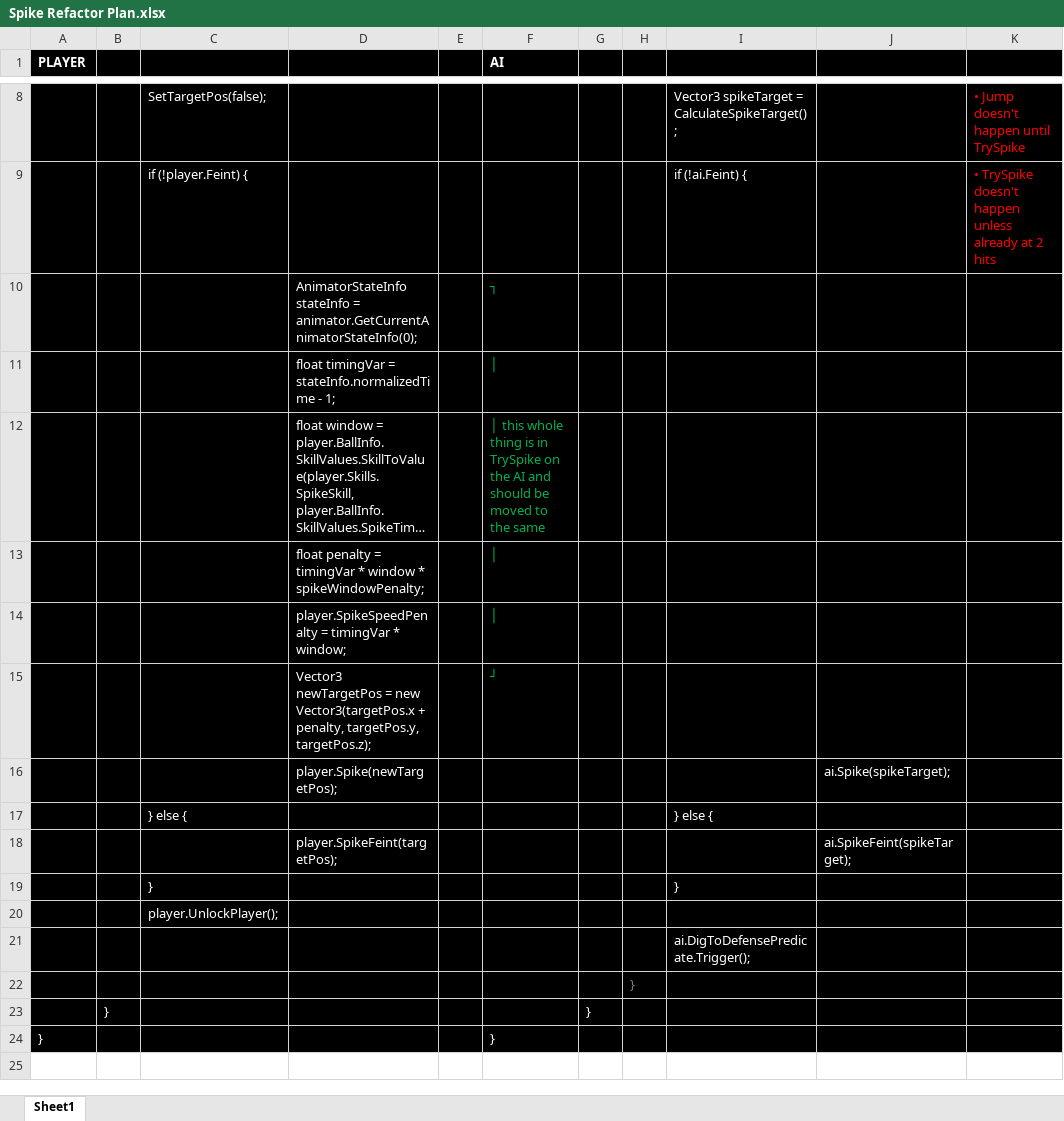
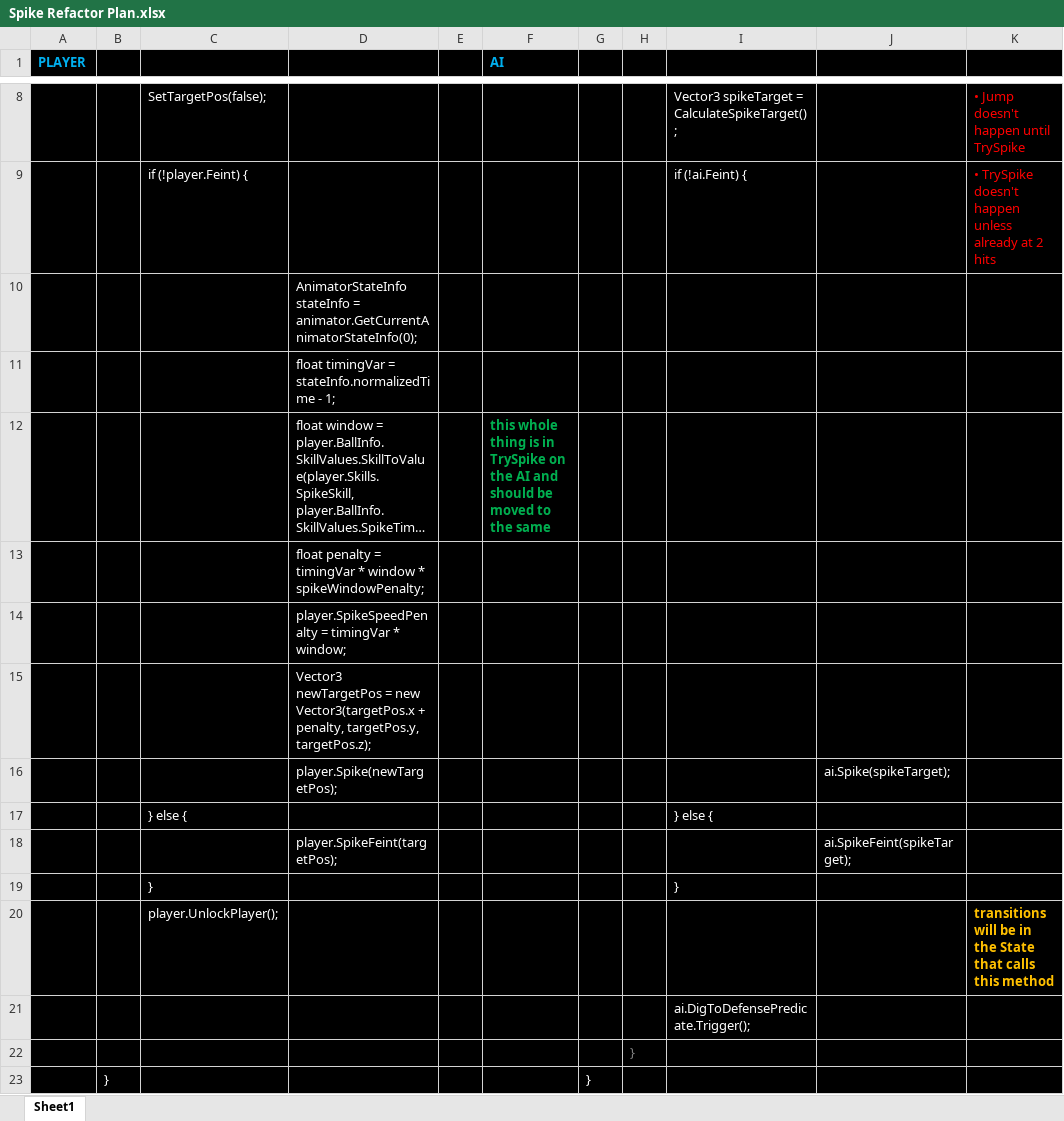
Before and after one commit to aaronmsimon/unity-kings-of-the-beach, an Excel workbook: Resources/Spike Refactor Plan.xlsx, sheet Sheet1, drawn as a sheet; only a part is shown, gaps mark what is left out; the shorter side is filled out with more unchanged rows; long unchanged cells end in …; values as stored, in another font and other column widths than the file's, no borders; the diff names each change by its address in the sheet, - before the commit and + after, or states it on an @@ line.

Commit message:
Spike Refactor Plan update (GNkpakOQ)

```diff
--- a/Resources/Spike Refactor Plan.xlsx (sheet Sheet1)
+++ b/Resources/Spike Refactor Plan.xlsx (sheet Sheet1)
-A1 text colour: #FFFFFF
+A1 text colour: #00B0F0
-F1 text colour: #FFFFFF
+F1 text colour: #00B0F0
-F10 (AI): ┐
+F10 (AI): (empty)
-F11 (AI): │
+F11 (AI): (empty)
-F12 (AI): │ this whole…
+F12 (AI): this whole…
-F12 bold: off
+F12 bold: on
-F13:F14 (AI): │
+F13:F14 (AI): (empty)
-F15 (AI): ┘
+F15 (AI): (empty)
-K20: (empty)
+K20: transitions will be in the State that calls this method
```
